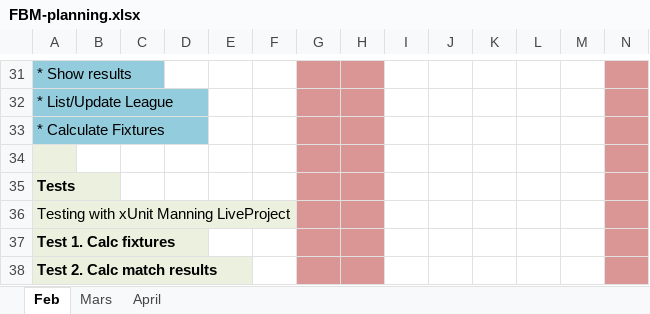
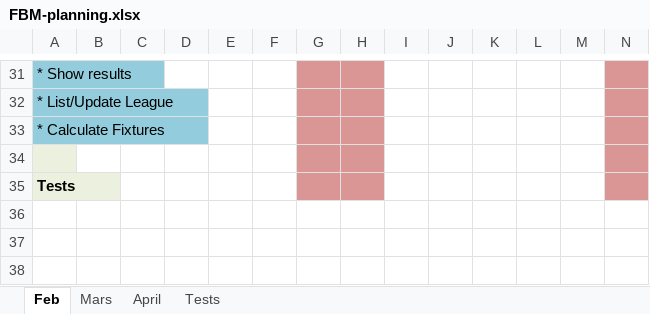
Before and after one commit to MrFusion3000/FuzBallManager, an Excel workbook: FBM-planning.xlsx, sheet Feb, drawn as a sheet; only a part is shown, gaps mark what is left out; values as stored, in another font and other column widths than the file's, no borders; rows hold the shown columns only; the diff names each change by its address in the sheet, - before the commit and + after, or states it on an @@ line.

Commit message:
v0.011 Fixing tests 1-6

```diff
--- a/FBM-planning.xlsx (sheet Feb)
+++ b/FBM-planning.xlsx (sheet Feb)
+sheet tab: Tests
-row 36: Testing with xUnit Manning LiveProject
-row 37: Test 1. Calc fixtures
-row 38: Test 2. Calc match results
```
Also changed, not shown: 7 other files.
